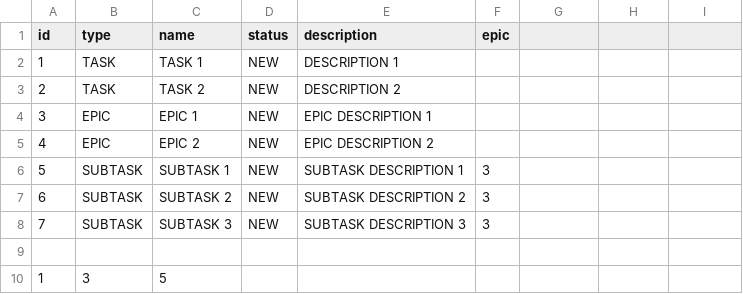
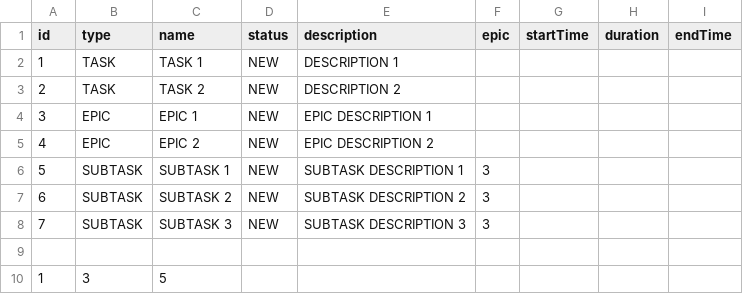
Before and after one commit to ayzatmr/java-kanban, a CSV file: src/main/resources/tasks.csv, drawn as a sheet.

Commit message:
feat: added junit tests, added tasks sorting, added duration and startTime to Tasks

```diff
--- a/src/main/resources/tasks.csv
+++ b/src/main/resources/tasks.csv
@@ -1,2 +1,2 @@
-id,type,name,status,description,epic
+id,type,name,status,description,epic,startTime,duration,endTime
 1,TASK,TASK 1,NEW,DESCRIPTION 1,
```
Also changed, not shown: 17 other files.
